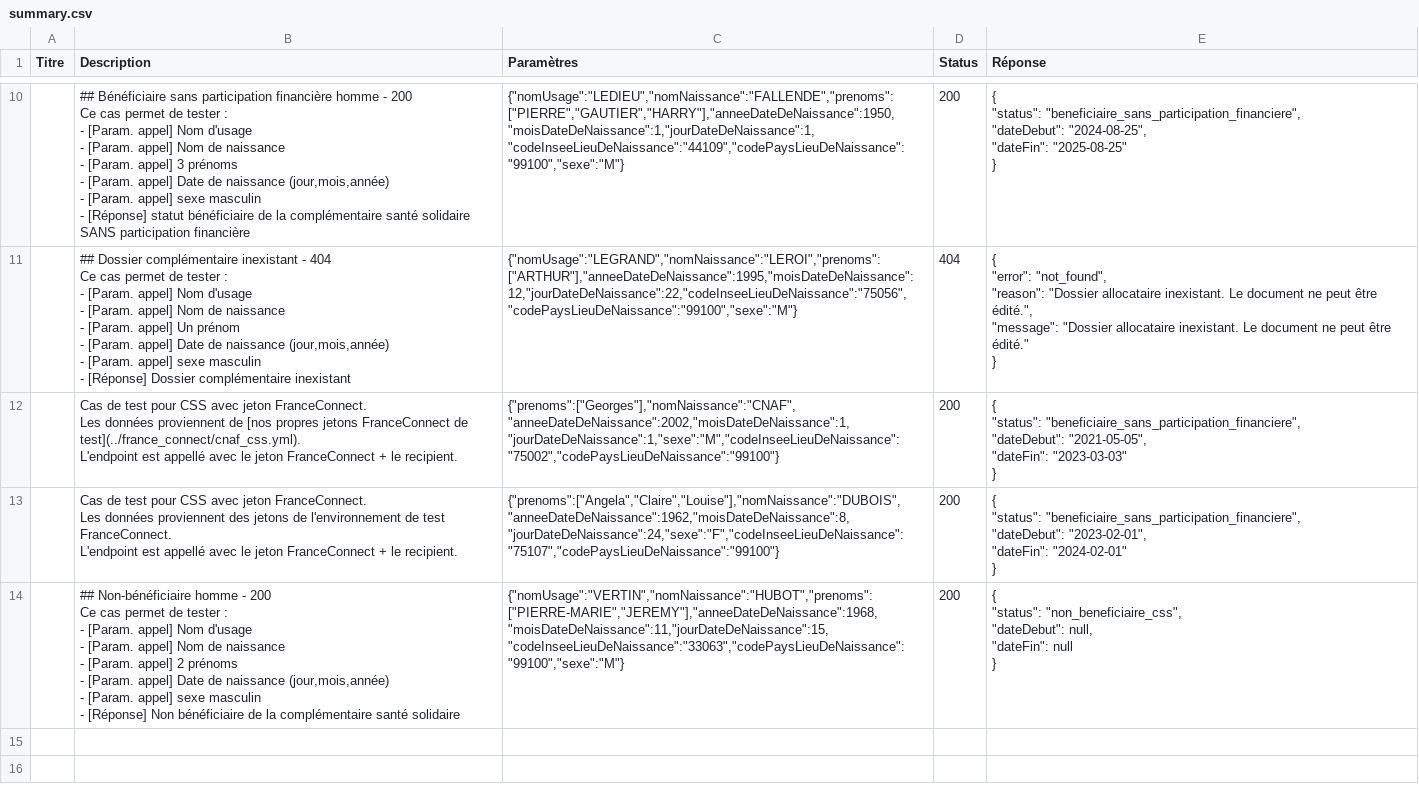
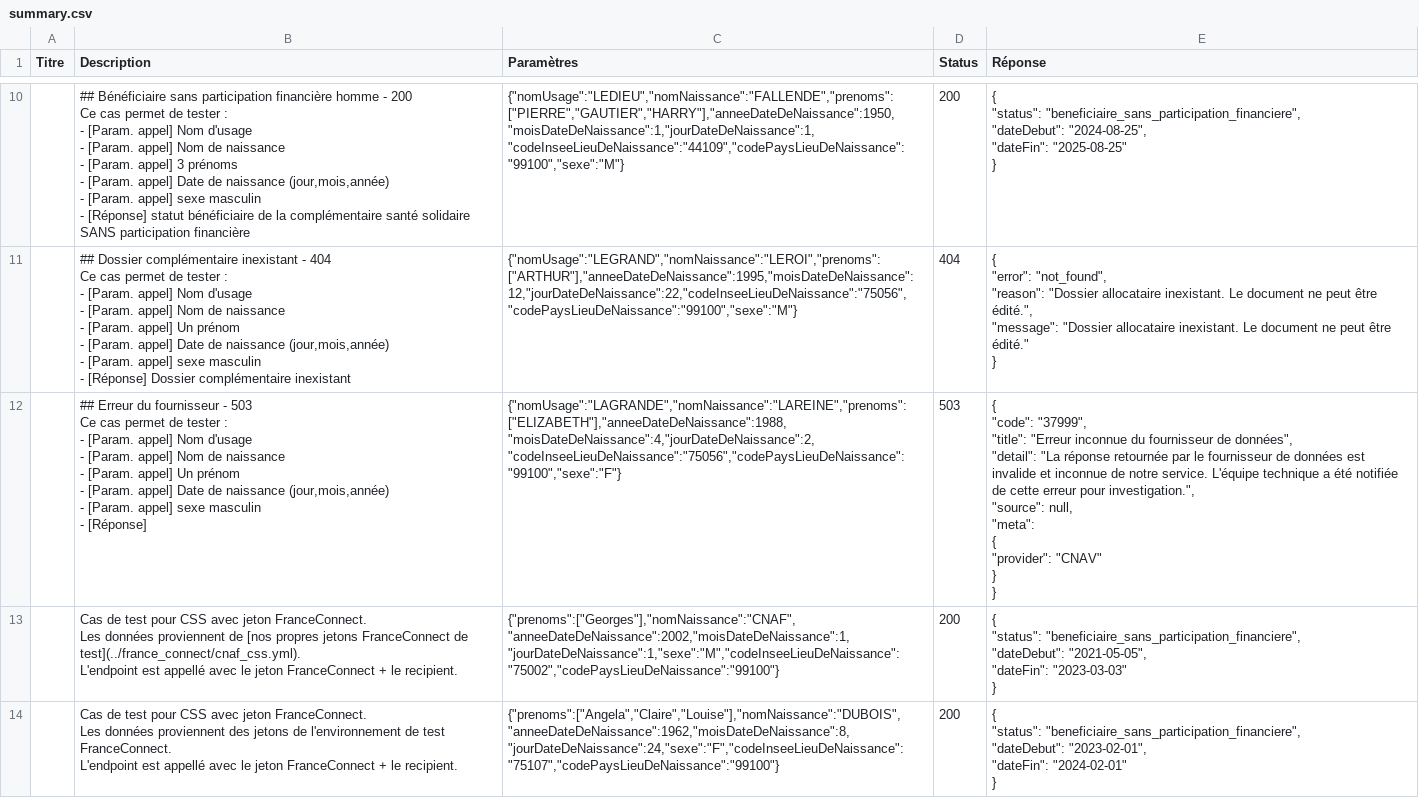
Before and after one commit to etalab/siade_staging_data, a CSV file: payloads/api_particulier_v2_cnav_complementaire_sante_solidaire/summary.csv, drawn as a sheet; only a part is shown, gaps mark what is left out; the shorter side is filled out with more unchanged rows.

Commit message:
Generate payload readme

```diff
--- a/payloads/api_particulier_v2_cnav_complementaire_sante_solidaire/summary.csv
+++ b/payloads/api_particulier_v2_cnav_complementaire_sante_solidaire/summary.csv
@@ -108,2 +108,20 @@ Ce cas permet de tester :
 }"
+,"## Erreur du fournisseur - 503
+
+Ce cas permet de tester :
+- [Param. appel] Nom d'usage
+- [Param. appel] Nom de naissance
+- [Param. appel] Un prénom
+- [Param. appel] Date de naissance (jour,mois,année)
+- [Param. appel] sexe masculin
+- [Réponse] ","{""nomUsage"":""LAGRANDE"",""nomNaissance"":""LAREINE"",""prenoms"":[""ELIZABETH""],""anneeDateDeNaissance"":1988,""moisDateDeNaissance"":4,""jourDateDeNaissance"":2,""codeInseeLieuDeNaissance"":""75056"",""codePaysLieuDeNaissance"":""99100"",""sexe"":""F""}",503,"{
+  ""code"": ""37999"",
+  ""title"": ""Erreur inconnue du fournisseur de données"",
+  ""detail"": ""La réponse retournée par le fournisseur de données est invalide et inconnue de notre service. L'équipe technique a été notifiée de cette erreur pour investigation."",
+  ""source"": null,
+  ""meta"":
+  {
+    ""provider"": ""CNAV""
+  }
+}"
 ,"Cas de test pour CSS avec jeton FranceConnect.
```
Also changed, not shown: 2 other files.
